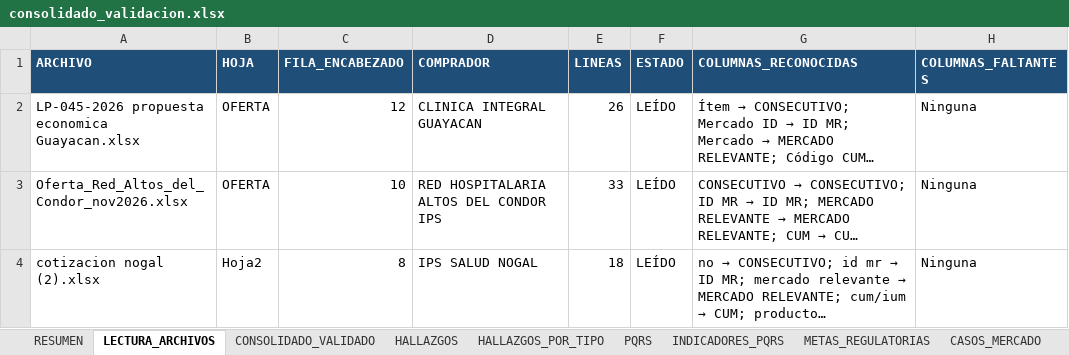
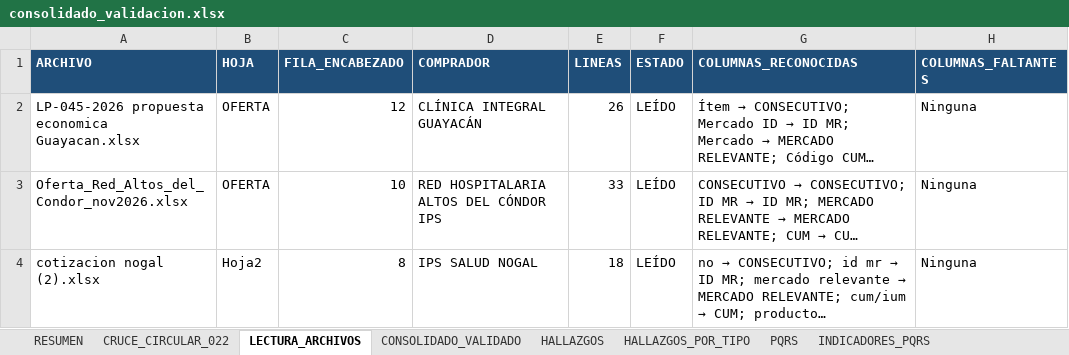
Before and after one commit to ivanherrerabaquero-dev/validacion-precios-medicamentos, an Excel workbook: data/salida/consolidado_validacion.xlsx, sheet LECTURA_ARCHIVOS, drawn as a sheet; long unchanged cells end in …; values as stored, in another font and other column widths than the file's, no borders; the diff names each change by its address in the sheet, - before the commit and + after, or states it on an @@ line.

```diff
--- a/data/salida/consolidado_validacion.xlsx (sheet LECTURA_ARCHIVOS)
+++ b/data/salida/consolidado_validacion.xlsx (sheet LECTURA_ARCHIVOS)
+sheet tab: CRUCE_CIRCULAR_022
-D2 (COMPRADOR): CLINICA INTEGRAL GUAYACAN
+D2 (COMPRADOR): CLÍNICA INTEGRAL GUAYACÁN
-D3 (COMPRADOR): RED HOSPITALARIA ALTOS DEL CONDOR IPS
+D3 (COMPRADOR): RED HOSPITALARIA ALTOS DEL CÓNDOR IPS
```
Also changed, not shown: sheet HALLAZGOS, sheet CONSOLIDADO_VALIDADO, sheet RESUMEN, sheet PQRS, data/entrada/LP-045-2026 propuesta economica Guayacan.xlsx, data/entrada/Oferta_Red_Altos_del_Condor_nov2026.xlsx, 17 other files.
